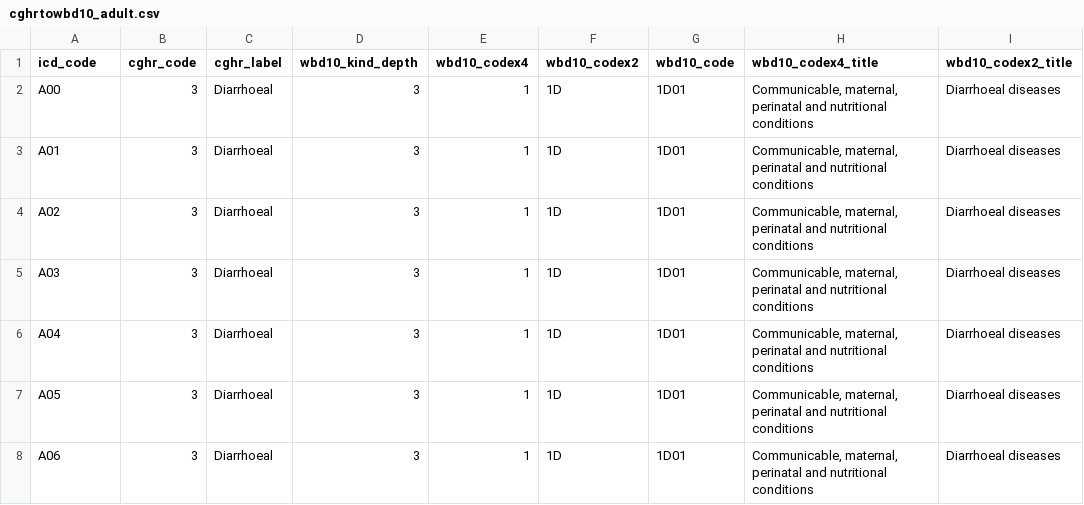
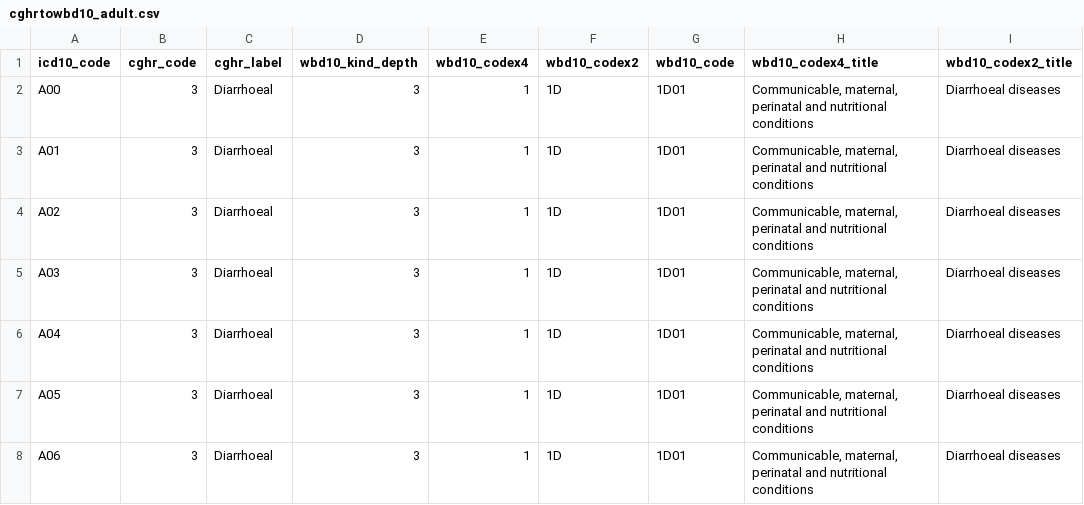
Before and after one commit to cghr-toronto/icd, a CSV file: src/data/cghrtowbd10_adult.csv, drawn as a sheet; only a part is shown; the diff names each change by its address in the sheet, - before the commit and + after, or states it on an @@ line.

```diff
--- a/src/data/cghrtowbd10_adult.csv
+++ b/src/data/cghrtowbd10_adult.csv
-A1: icd_code
+A1: icd10_code
```
Also changed, not shown: src/data/wva2016tocghr_adult.csv, 3 other files.
